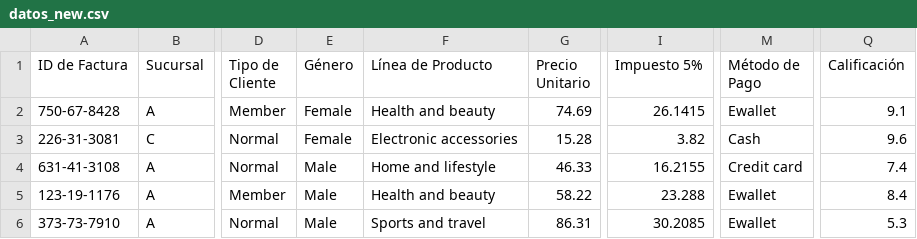
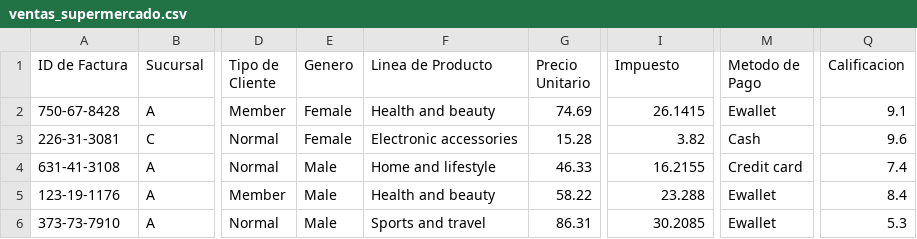
Before and after one commit to LeivaDiego/Lab3-DB2, a CSV file: ventas_supermercado.csv (was datos_new.csv), drawn as a sheet; only a part is shown, gaps mark what is left out; the diff names each change by its address in the sheet, - before the commit and + after, or states it on an @@ line.

```diff
--- a/datos_new.csv
+++ b/ventas_supermercado.csv
-E1: Género
+E1: Genero
-F1: Línea de Producto
+F1: Linea de Producto
-I1: Impuesto 5%
+I1: Impuesto
-M1: Método de Pago
+M1: Metodo de Pago
-Q1: Calificación
+Q1: Calificacion
```
Also changed, not shown: 1 other file.
